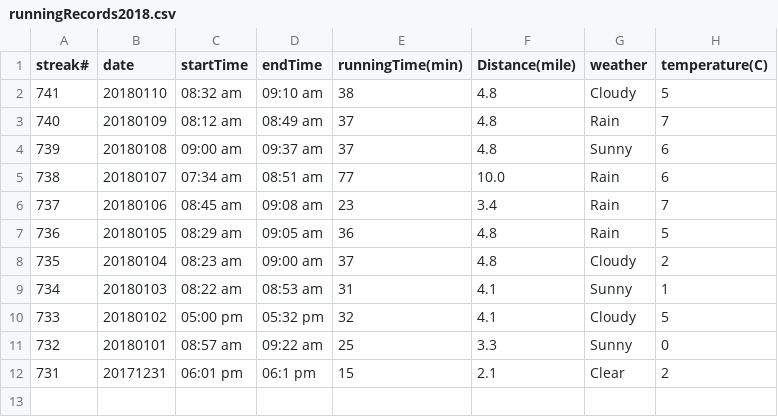
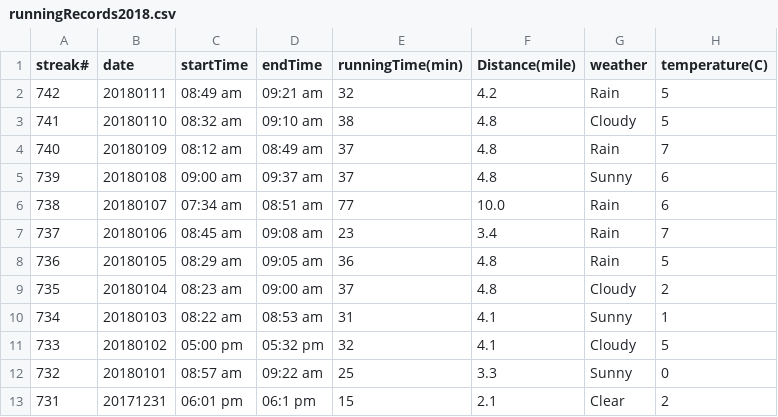
Before and after one commit to conge/RunningStreak, a CSV file: runningRecords2018.csv, drawn as a sheet.

Commit message:
Streak 742. morning run

```diff
--- a/runningRecords2018.csv
+++ b/runningRecords2018.csv
@@ -1,2 +1,3 @@
 streak#,date,startTime,endTime,runningTime(min),Distance(mile),weather,temperature(C)
+742,20180111,08:49 am,09:21 am,32,4.2,Rain,5
 741,20180110,08:32 am,09:10 am,38,4.8,Cloudy,5
```
Also changed, not shown: 1 other file.
